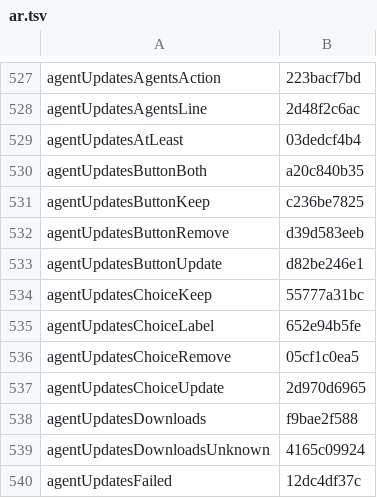
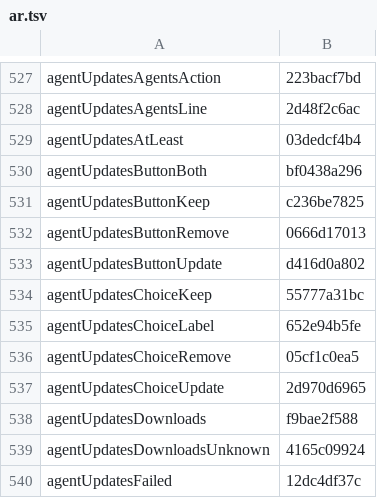
Before and after one commit to Eslamasabry/opencode-mobile-next, a TSV file: native/tools/strings/translation-state/ar.tsv, drawn as a sheet; only a part is shown, gaps mark what is left out.

```diff
--- a/native/tools/strings/translation-state/ar.tsv
+++ b/native/tools/strings/translation-state/ar.tsv
@@ -529,6 +529,6 @@ agentUpdatesAgentsLine	2d48f2c6ac
 agentUpdatesAtLeast	03dedcf4b4
-agentUpdatesButtonBoth	a20c840b35
+agentUpdatesButtonBoth	bf0438a296
 agentUpdatesButtonKeep	c236be7825
-agentUpdatesButtonRemove	d39d583eeb
-agentUpdatesButtonUpdate	d82be246e1
+agentUpdatesButtonRemove	0666d17013
+agentUpdatesButtonUpdate	d416d0a802
 agentUpdatesChoiceKeep	55777a31bc
```
Also changed, not shown: native/tools/strings/translation-state/es.tsv, native/tools/strings/translation-state/fr.tsv, 19 other files.
